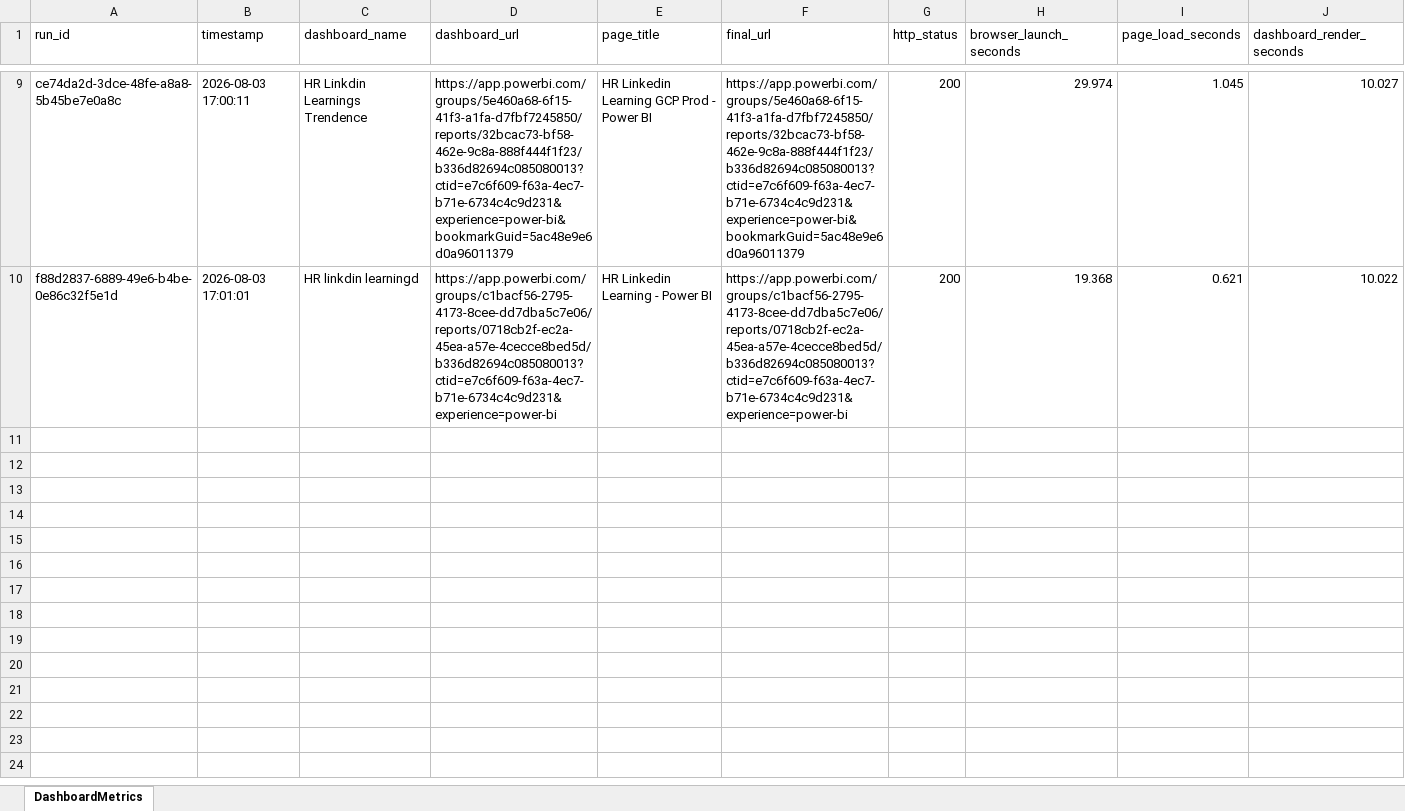
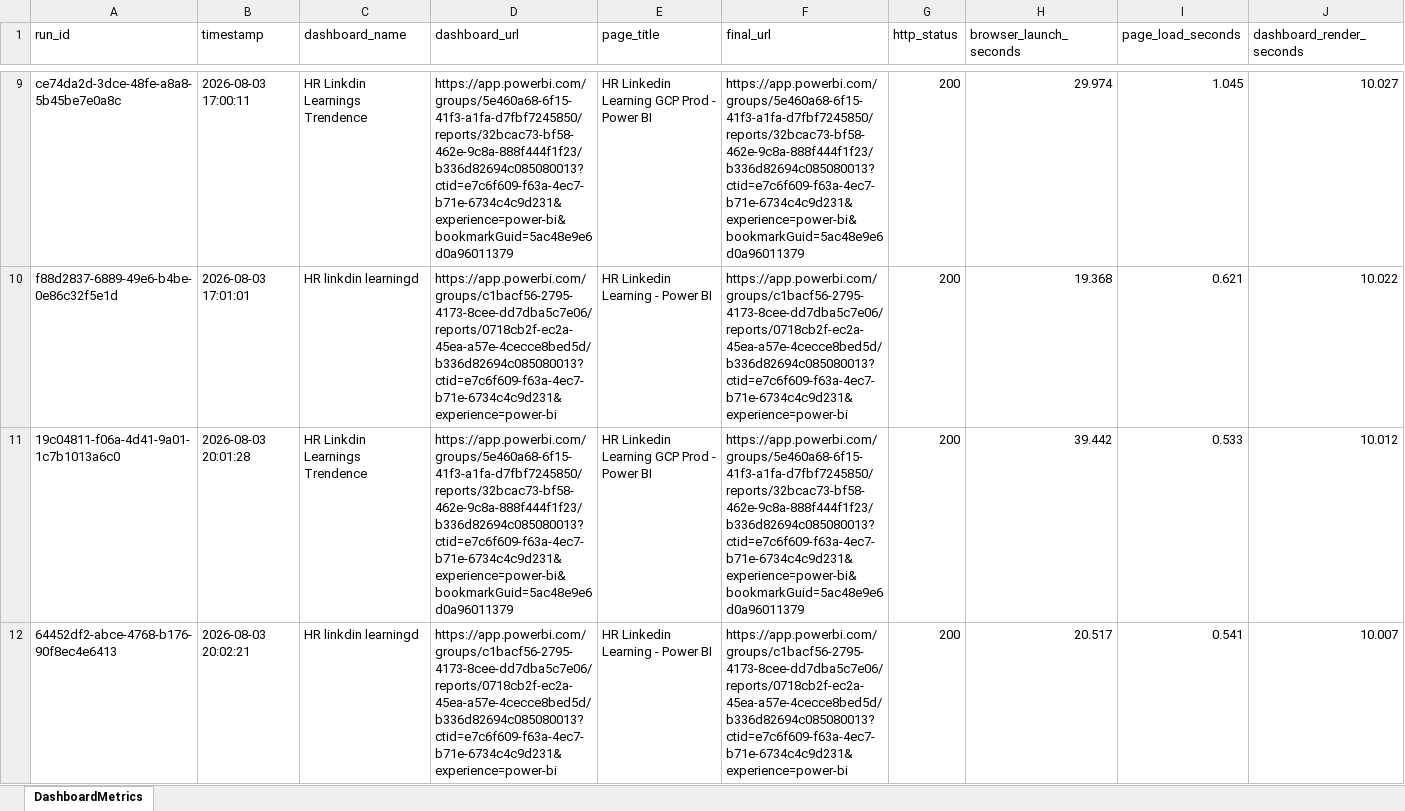
Before and after one commit to iamJagruthi/browser-metrics, an Excel workbook: output/DashboardMetrics.xlsx, sheet DashboardMetrics, drawn as a sheet; only a part is shown, gaps mark what is left out; values as stored, in another font and other column widths than the file's, no borders; rows hold the shown columns only; the diff names each change by its address in the sheet, - before the commit and + after, or states it on an @@ line.

```diff
--- a/output/DashboardMetrics.xlsx (sheet DashboardMetrics)
+++ b/output/DashboardMetrics.xlsx (sheet DashboardMetrics)
+row 11: 19c04811-f06a-4d41-9a01-1c7b1013a6c0 | 2026-08-03 20:01:28 | HR Linkdin Learnings Trendence | https://app.powerbi.com/groups/5e460a68-6f15-41f3-a1fa-d7fbf7245850/reports/32bcac73-bf58-462e-9c8a-888f444f1f23/b336d82694c085080013?ctid=e7c6f609-f63a-4ec7-b71e-6734c4c9d231&experience=power-bi&bookmarkGuid=5ac48e9e6d0a96011379 | HR Linkedin Learning GCP Prod - Power BI | https://app.powerbi.com/groups/5e460a68-6f15-41f3-a1fa-d7fbf7245850/reports/32bcac73-bf58-462e-9c8a-888f444f1f23/b336d82694c085080013?ctid=e7c6f609-f63a-4ec7-b71e-6734c4c9d231&experience=power-bi&bookmarkGuid=5ac48e9e6d0a96011379 | 200 | 39.442 | 0.533 | 10.012
+row 12: 64452df2-abce-4768-b176-90f8ec4e6413 | 2026-08-03 20:02:21 | HR linkdin learningd | https://app.powerbi.com/groups/c1bacf56-2795-4173-8cee-dd7dba5c7e06/reports/0718cb2f-ec2a-45ea-a57e-4cecce8bed5d/b336d82694c085080013?ctid=e7c6f609-f63a-4ec7-b71e-6734c4c9d231&experience=power-bi | HR Linkedin Learning - Power BI | https://app.powerbi.com/groups/c1bacf56-2795-4173-8cee-dd7dba5c7e06/reports/0718cb2f-ec2a-45ea-a57e-4cecce8bed5d/b336d82694c085080013?ctid=e7c6f609-f63a-4ec7-b71e-6734c4c9d231&experience=power-bi | 200 | 20.517 | 0.541 | 10.007
```
Also changed, not shown: 23 other files.
